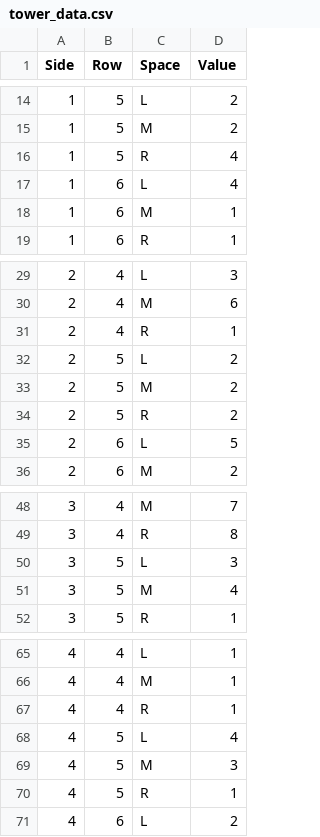
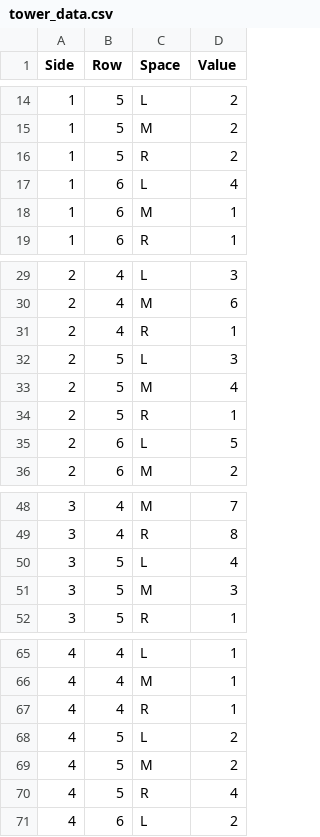
Before and after one commit to bkerly/temple_challenge, a CSV file: tower_data.csv, drawn as a sheet; only a part is shown, gaps mark what is left out.

Commit message:
Fixed the tower data!

```diff
--- a/tower_data.csv
+++ b/tower_data.csv
@@ -15,3 +15,3 @@ Side,Row,Space,Value
 1,5,M,2
-1,5,R,4
+1,5,R,2
 1,6,L,4
@@ -31,5 +31,5 @@ Side,Row,Space,Value
 2,4,R,1
-2,5,L,2
-2,5,M,2
-2,5,R,2
+2,5,L,3
+2,5,M,4
+2,5,R,1
 2,6,L,5
@@ -49,4 +49,4 @@ Side,Row,Space,Value
 3,4,R,8
-3,5,L,3
-3,5,M,4
+3,5,L,4
+3,5,M,3
 3,5,R,1
@@ -67,5 +67,5 @@ Side,Row,Space,Value
 4,4,R,1
-4,5,L,4
-4,5,M,3
-4,5,R,1
+4,5,L,2
+4,5,M,2
+4,5,R,4
 4,6,L,2
```
Also changed, not shown: 1 other file.
